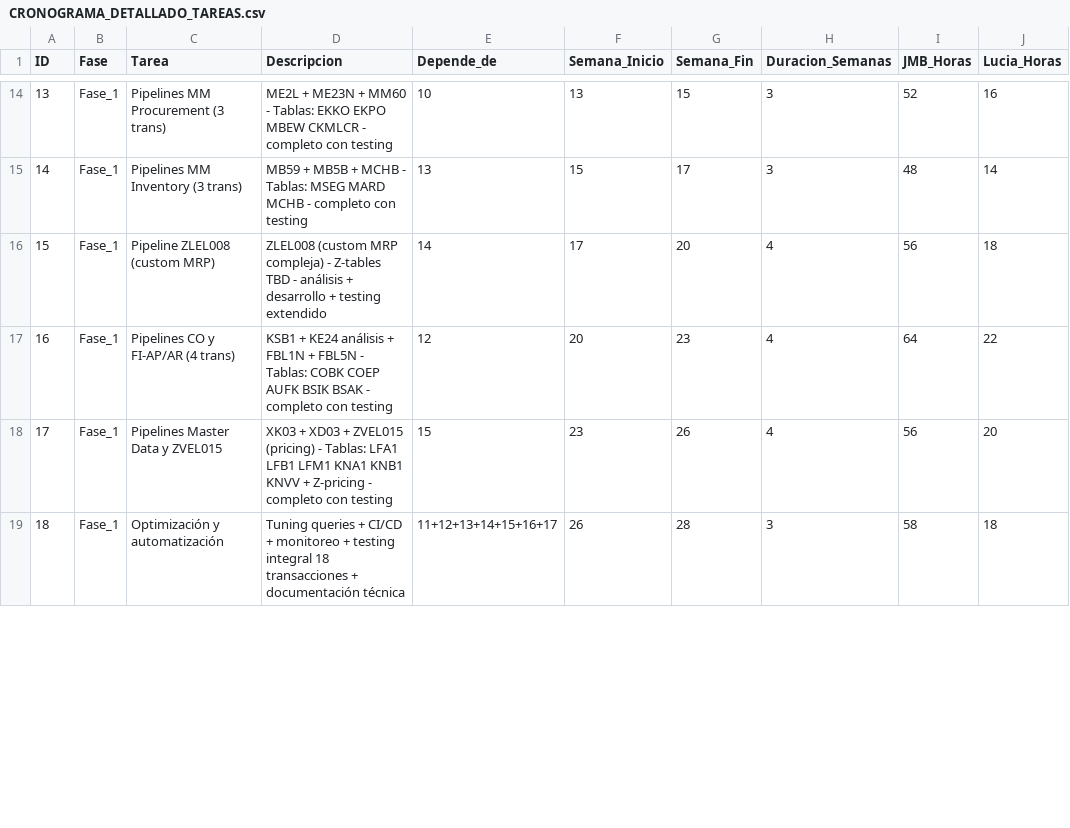
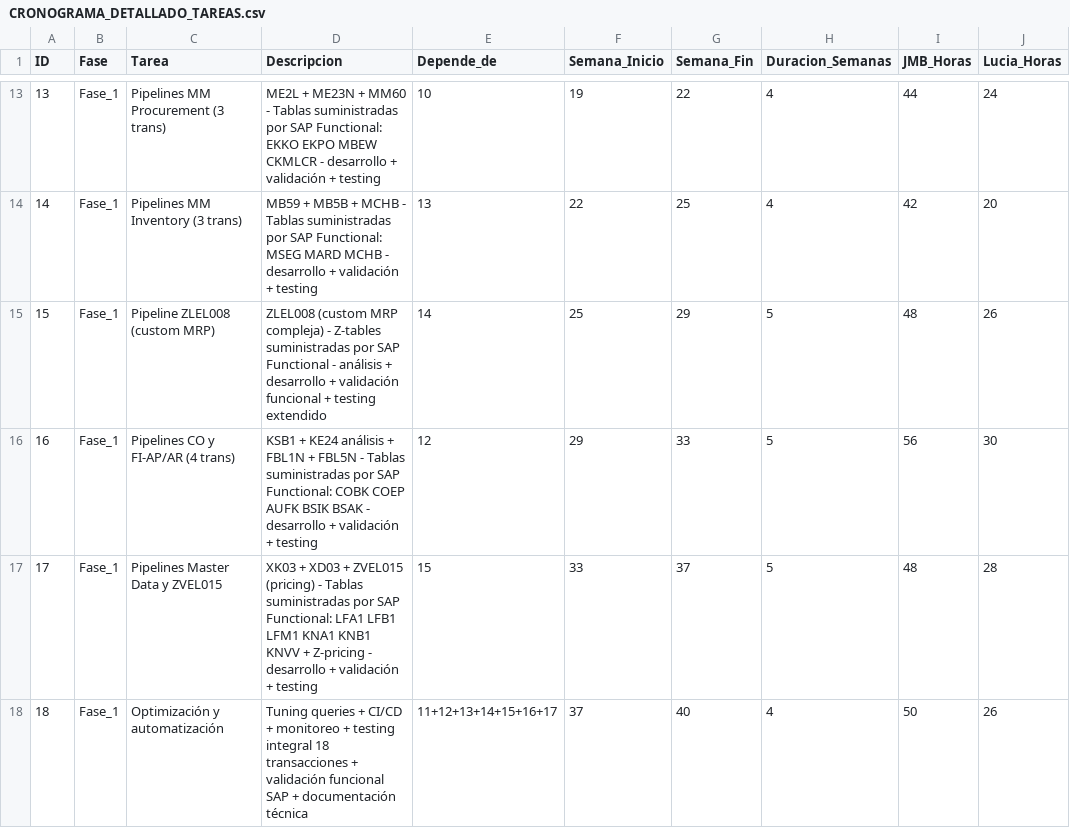
Before and after one commit to jmbigi/ElancoPower, a CSV file: docs/propuesta_final/CRONOGRAMA_DETALLADO_TAREAS.csv, drawn as a sheet; only a part is shown, gaps mark what is left out; addresses are those after the commit; the diff covers the shown part only; the diff names each change by its address in the sheet, - before the commit and + after, or states it on an @@ line.

```diff
--- a/docs/propuesta_final/CRONOGRAMA_DETALLADO_TAREAS.csv
+++ b/docs/propuesta_final/CRONOGRAMA_DETALLADO_TAREAS.csv
-D13 (Descripcion): …MM60 - Tablas: EKKO EKPO MBEW CKMLCR - completo con testing
+D13 (Descripcion): …MM60 - Tablas suministradas por SAP Functional: EKKO EKPO MBEW CKMLCR - desarrollo + validación + testing
-F13 (Semana_Inicio): 13
+F13 (Semana_Inicio): 19
-G13 (Semana_Fin): 15
+G13 (Semana_Fin): 22
-H13:H14 (Duracion_Semanas): 3
+H13:H14 (Duracion_Semanas): 4
-I13 (JMB_Horas): 52
+I13 (JMB_Horas): 44
-J13 (Lucia_Horas): 16
+J13 (Lucia_Horas): 24
-D14 (Descripcion): …MCHB - Tablas: MSEG MARD MCHB - completo con testing
+D14 (Descripcion): …MCHB - Tablas suministradas por SAP Functional: MSEG MARD MCHB - desarrollo + validación + testing
-F14 (Semana_Inicio): 15
+F14 (Semana_Inicio): 22
-G14 (Semana_Fin): 17
+G14 (Semana_Fin): 25
-I14 (JMB_Horas): 48
+I14 (JMB_Horas): 42
-J14 (Lucia_Horas): 14
+J14 (Lucia_Horas): 20
-D15 (Descripcion): …- Z-tables TBD - análisis + desarrollo + testing…
+D15 (Descripcion): …- Z-tables suministradas por SAP Functional - análisis + desarrollo + validación funcional + testing…
-F15 (Semana_Inicio): 17
+F15 (Semana_Inicio): 25
-G15 (Semana_Fin): 20
+G15 (Semana_Fin): 29
-H15:H17 (Duracion_Semanas): 4
+H15:H17 (Duracion_Semanas): 5
-I15 (JMB_Horas): 56
+I15 (JMB_Horas): 48
-J15 (Lucia_Horas): 18
+J15 (Lucia_Horas): 26
-D16 (Descripcion): …FBL5N - Tablas: COBK COEP AUFK BSIK BSAK - completo con testing
+D16 (Descripcion): …FBL5N - Tablas suministradas por SAP Functional: COBK COEP AUFK BSIK BSAK - desarrollo + validación + testing
-F16 (Semana_Inicio): 20
+F16 (Semana_Inicio): 29
-G16 (Semana_Fin): 23
+G16 (Semana_Fin): 33
-I16 (JMB_Horas): 64
+I16 (JMB_Horas): 56
-J16 (Lucia_Horas): 22
+J16 (Lucia_Horas): 30
-D17 (Descripcion): …(pricing) - Tablas: LFA1 LFB1 LFM1 KNA1 KNB1 KNVV + Z-pricing - completo con testing
+D17 (Descripcion): …(pricing) - Tablas suministradas por SAP Functional: LFA1 LFB1 LFM1 KNA1 KNB1 KNVV + Z-pricing - desarrollo + validación + testing
-F17 (Semana_Inicio): 23
+F17 (Semana_Inicio): 33
-G17 (Semana_Fin): 26
+G17 (Semana_Fin): 37
-I17 (JMB_Horas): 56
+I17 (JMB_Horas): 48
-J17 (Lucia_Horas): 20
+J17 (Lucia_Horas): 28
-D18 (Descripcion): …transacciones + documentación técnica
+D18 (Descripcion): …transacciones + validación funcional SAP + documentación técnica
-F18 (Semana_Inicio): 26
+F18 (Semana_Inicio): 37
-G18 (Semana_Fin): 28
+G18 (Semana_Fin): 40
-H18 (Duracion_Semanas): 3
+H18 (Duracion_Semanas): 4
-I18 (JMB_Horas): 58
+I18 (JMB_Horas): 50
-J18 (Lucia_Horas): 18
+J18 (Lucia_Horas): 26
```
Also changed, not shown: 1 removed row, 103 edited cells and row numbers in column A elsewhere in this file, 5 other files.
